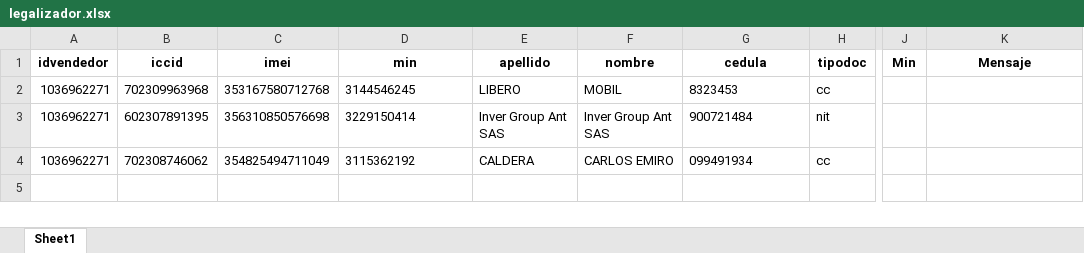
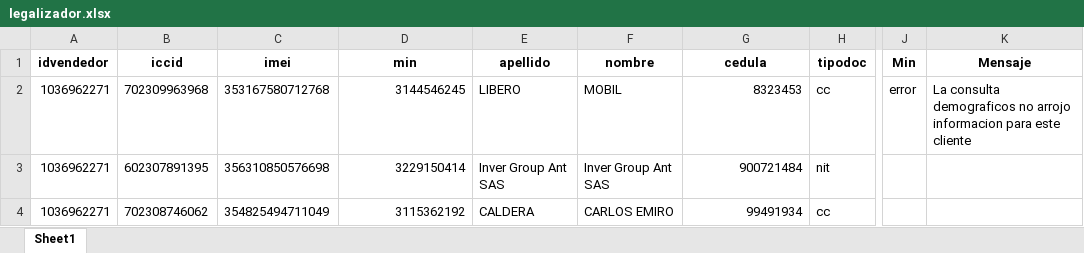
Before and after one commit to TeamComunicaciones/IntegrateamCode, an Excel workbook: src/legalizador/legalizador.xlsx, sheet Sheet1, drawn as a sheet; only a part is shown, gaps mark what is left out; values as stored, in another font and other column widths than the file's, no borders; the diff names each change by its address in the sheet, - before the commit and + after, or states it on an @@ line.

Commit message:
Se actualiza código de legalizador para que capture errores en datos demograficos

```diff
--- a/src/legalizador/legalizador.xlsx (sheet Sheet1)
+++ b/src/legalizador/legalizador.xlsx (sheet Sheet1)
-D2:D4 alignment: left
+D2:D4 alignment: right
-G2:G3 alignment: left
+G2:G3 alignment: right
-J2 (Min): (empty)
+J2 (Min): error
-K2 (Mensaje): (empty)
+K2 (Mensaje): La consulta demograficos no arrojo informacion para este cliente
-G4 (cedula): 099491934
+G4 (cedula): 99491934
```
Also changed, not shown: 1 other file.
